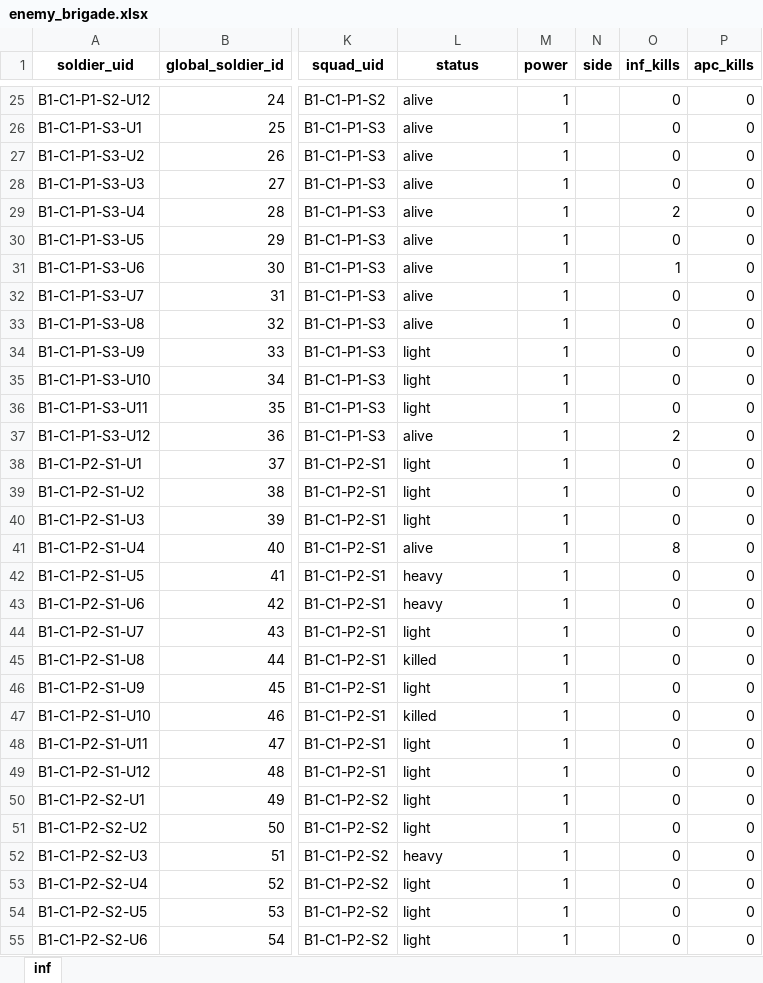
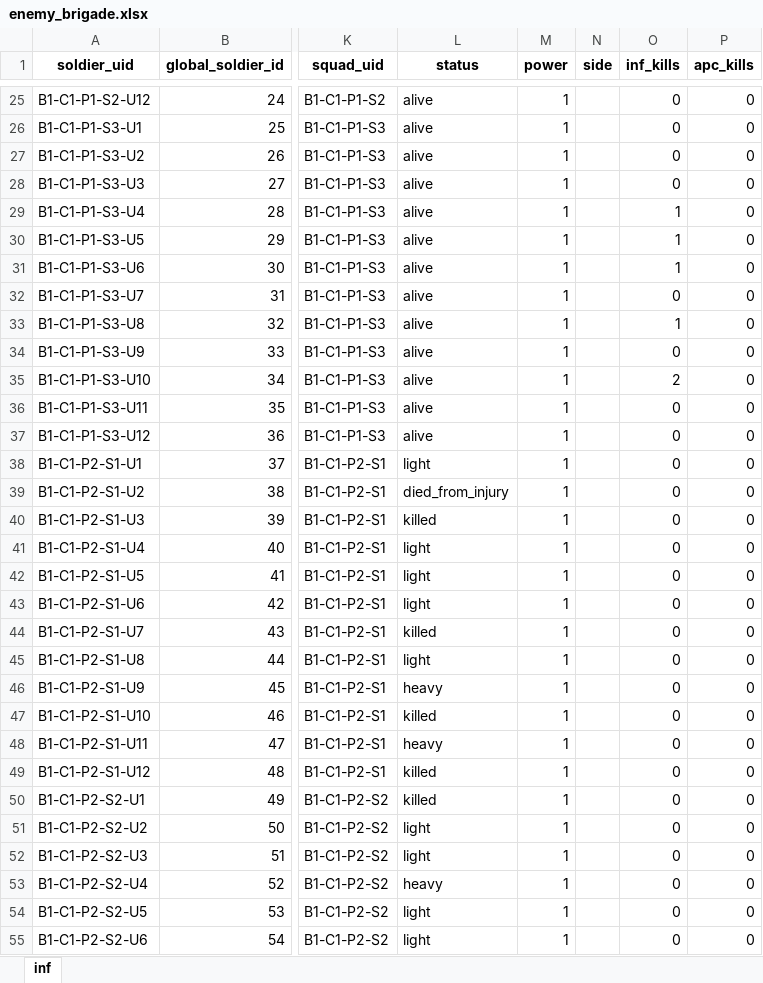
Before and after one commit to Lapidus93/WM_calculations, an Excel workbook: enemy_brigade.xlsx, sheet inf, drawn as a sheet; only a part is shown, gaps mark what is left out; values as stored, in another font and other column widths than the file's, no borders; the diff covers the shown part only; the diff names each change by its address in the sheet, - before the commit and + after, or states it on an @@ line.

```diff
--- a/enemy_brigade.xlsx (sheet inf)
+++ b/enemy_brigade.xlsx (sheet inf)
-O29 (inf_kills): 2
+O29 (inf_kills): 1
-O30 (inf_kills): 0
+O30 (inf_kills): 1
-O33 (inf_kills): 0
+O33 (inf_kills): 1
-L34:L36 (status): light
+L34:L36 (status): alive
-O35 (inf_kills): 0
+O35 (inf_kills): 2
-O37 (inf_kills): 2
+O37 (inf_kills): 0
-L39 (status): light
+L39 (status): died_from_injury
-L40 (status): light
+L40 (status): killed
-L41 (status): alive
+L41 (status): light
-O41 (inf_kills): 8
+O41 (inf_kills): 0
-L42:L43 (status): heavy
+L42:L43 (status): light
-L44 (status): light
+L44 (status): killed
-L45 (status): killed
+L45 (status): light
-L46 (status): light
+L46 (status): heavy
-L48 (status): light
+L48 (status): heavy
-L49:L50 (status): light
+L49:L50 (status): killed
-L52 (status): heavy
+L52 (status): light
-L53 (status): light
+L53 (status): heavy
```
Also changed, not shown: 222 edited cells elsewhere in this sheet, player_brigade.xlsx, tactical_battle_log.xlsx, 2 other files.
